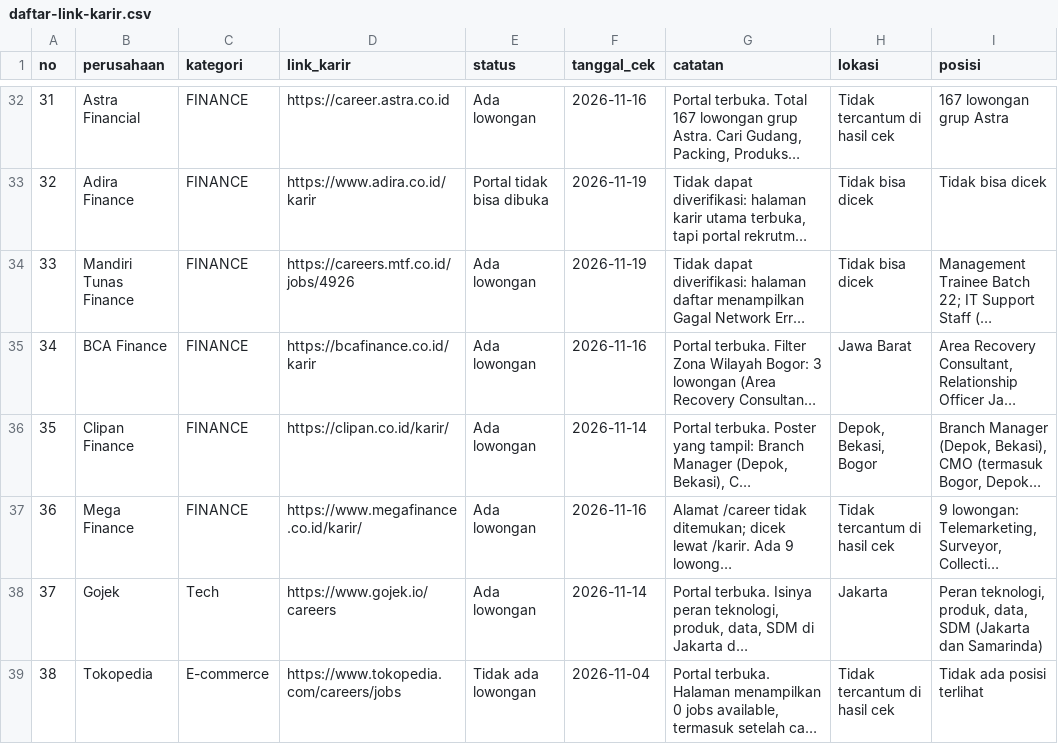
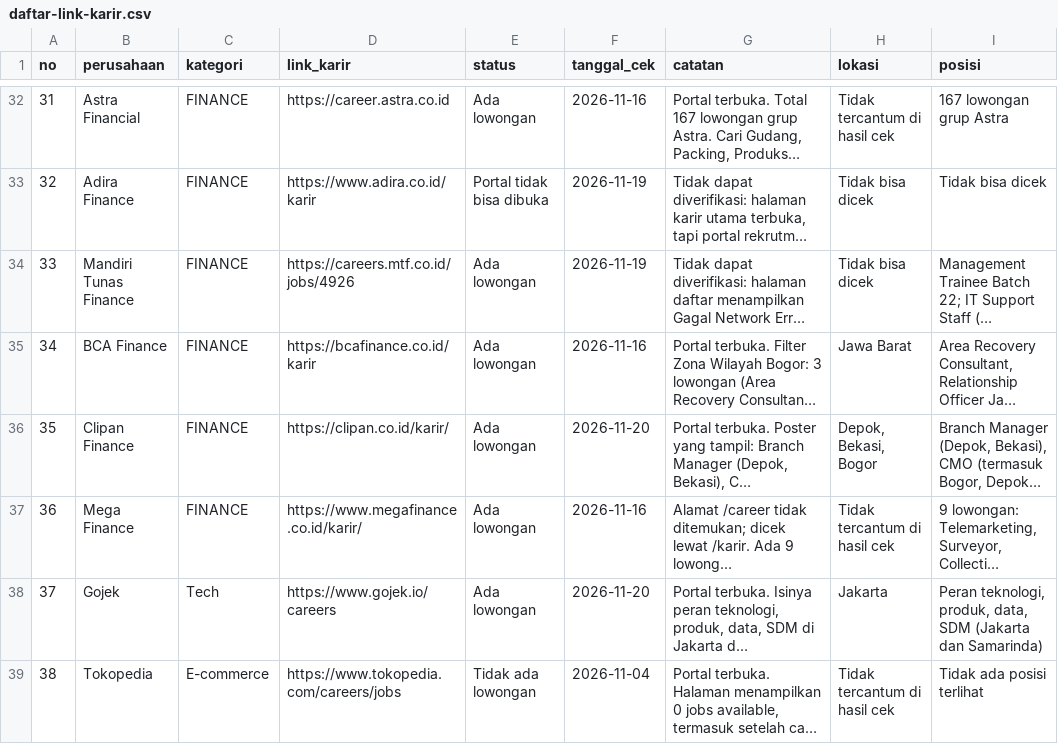
Before and after one commit to adiprmx/karir, a CSV file: data/daftar-link-karir.csv, drawn as a sheet; only a part is shown, gaps mark what is left out; long unchanged cells end in …; the diff covers the shown part only; the diff names each change by its address in the sheet, - before the commit and + after, or states it on an @@ line.

```diff
--- a/data/daftar-link-karir.csv
+++ b/data/daftar-link-karir.csv
-F36 (tanggal_cek): 2026-11-14
+F36 (tanggal_cek): 2026-11-20
-F38 (tanggal_cek): 2026-11-14
+F38 (tanggal_cek): 2026-11-20
```
Also changed, not shown: 27 edited cells elsewhere in this file, 3 other files.
